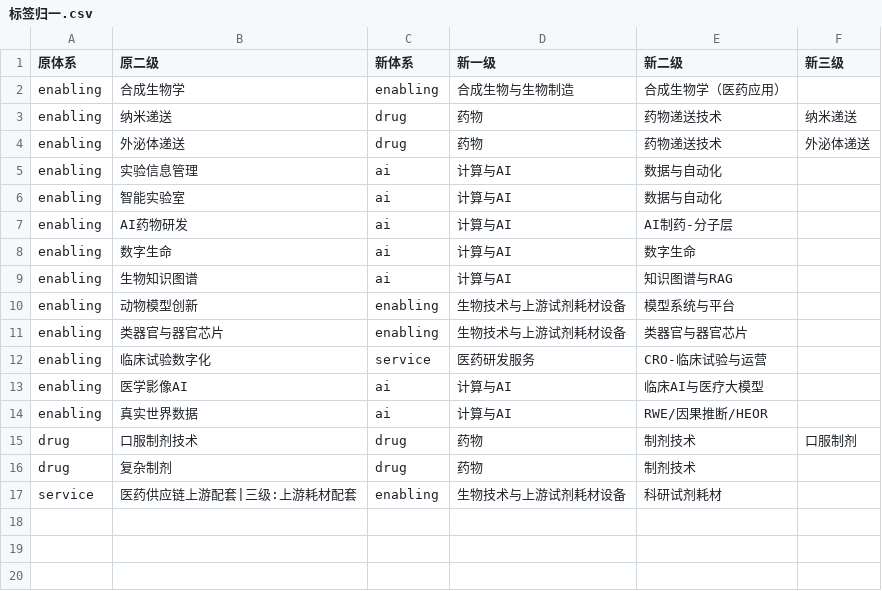
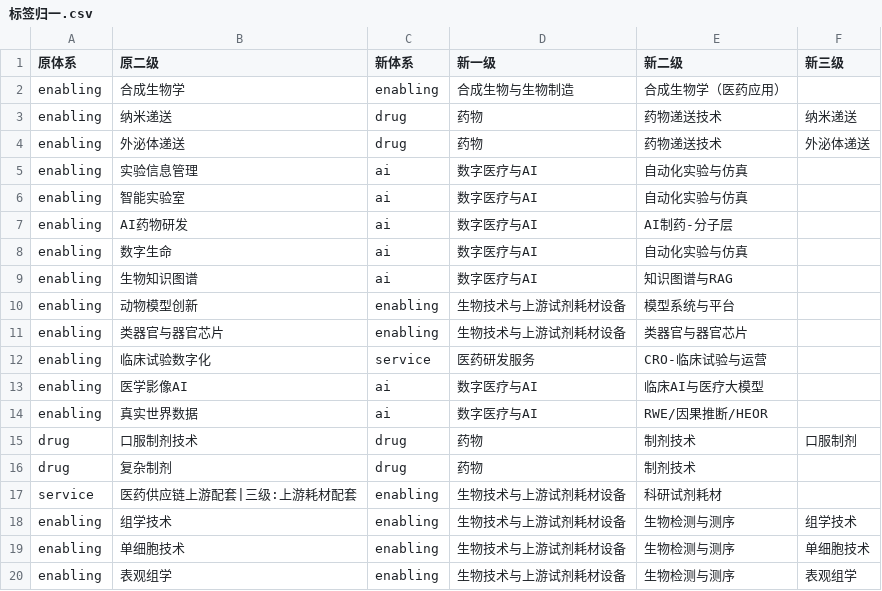
Before and after one commit to HebbChew/company-tagging-skill, a CSV file: method/标签归一.csv, drawn as a sheet.

Commit message:
词表与归一表跟上体系收敛（计算与AI残留6行并入数字医疗与AI、生物检测与测序降为二级、归一表目标名同步+补3行降级映射）；新增兜底打标提示词文档补齐流水线第6步；qc_adversarial加一级白名单封闭枚举规则（12条）

```diff
--- a/method/标签归一.csv
+++ b/method/标签归一.csv
@@ -4,7 +4,7 @@ enabling,纳米递送,drug,药物,药物递送技术,纳米递送
 enabling,外泌体递送,drug,药物,药物递送技术,外泌体递送
-enabling,实验信息管理,ai,计算与AI,数据与自动化,
-enabling,智能实验室,ai,计算与AI,数据与自动化,
-enabling,AI药物研发,ai,计算与AI,AI制药-分子层,
-enabling,数字生命,ai,计算与AI,数字生命,
-enabling,生物知识图谱,ai,计算与AI,知识图谱与RAG,
+enabling,实验信息管理,ai,数字医疗与AI,自动化实验与仿真,
+enabling,智能实验室,ai,数字医疗与AI,自动化实验与仿真,
+enabling,AI药物研发,ai,数字医疗与AI,AI制药-分子层,
+enabling,数字生命,ai,数字医疗与AI,自动化实验与仿真,
+enabling,生物知识图谱,ai,数字医疗与AI,知识图谱与RAG,
 enabling,动物模型创新,enabling,生物技术与上游试剂耗材设备,模型系统与平台,
@@ -12,4 +12,4 @@ enabling,类器官与器官芯片,enabling,生物技术与上游试剂耗材设
 enabling,临床试验数字化,service,医药研发服务,CRO-临床试验与运营,
-enabling,医学影像AI,ai,计算与AI,临床AI与医疗大模型,
-enabling,真实世界数据,ai,计算与AI,RWE/因果推断/HEOR,
+enabling,医学影像AI,ai,数字医疗与AI,临床AI与医疗大模型,
+enabling,真实世界数据,ai,数字医疗与AI,RWE/因果推断/HEOR,
 drug,口服制剂技术,drug,药物,制剂技术,口服制剂
@@ -17 +17,4 @@ drug,复杂制剂,drug,药物,制剂技术,
 service,医药供应链上游配套|三级:上游耗材配套,enabling,生物技术与上游试剂耗材设备,科研试剂耗材,
+enabling,组学技术,enabling,生物技术与上游试剂耗材设备,生物检测与测序,组学技术
+enabling,单细胞技术,enabling,生物技术与上游试剂耗材设备,生物检测与测序,单细胞技术
+enabling,表观组学,enabling,生物技术与上游试剂耗材设备,生物检测与测序,表观组学
```
Also changed, not shown: 技术标签词表.csv, 4 other files.
